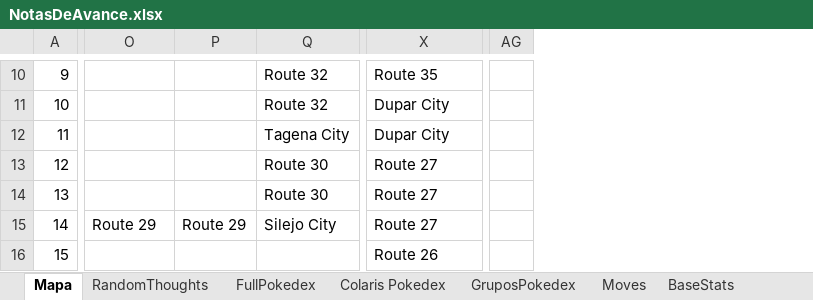
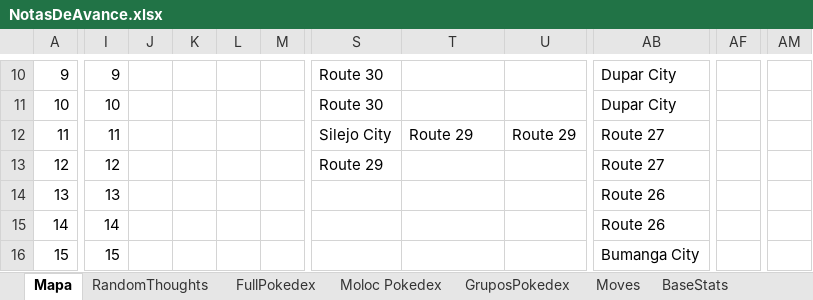
Before and after one commit to Dordevic/Pokemon-Open-Sky, an Excel workbook: Pokemon Open Sky/NotasDeAvance.xlsx, sheet Mapa, drawn as a sheet; only a part is shown, gaps mark what is left out; values as stored, in another font and other column widths than the file's, no cell formats; removed rows and columns are numbered as before the commit, all else as after; the diff covers the shown part only; the diff names each change by its address in the sheet, - before the commit and + after, or states it on an @@ line.

```diff
--- a/Pokemon Open Sky/NotasDeAvance.xlsx (sheet Mapa)
+++ b/Pokemon Open Sky/NotasDeAvance.xlsx (sheet Mapa)
-sheet tab: Colaris Pokedex
+sheet tab: Moloc Pokedex
+column I, rows 10-16: 9 | 10 | 11 | 12 | 13 | 14 | 15
+column J, empty
+column K, empty
+column L, empty
+column M, empty
-column P, row 15: Route 29
+column U, row 12: Route 29
+column AF, empty
-column AG, empty
+column AM, empty
-S10:S11: (empty)
+S10:S11: Route 30
-T10:T11: Route 32
+T10:T11: (empty)
-AB10: Route 35
+AB10: Dupar City
-S12: (empty)
+S12: Silejo City
-T12: Tagena City
+T12: Route 29
-AB12: Dupar City
+AB12: Route 27
-S13: (empty)
+S13: Route 29
-T13:T14: Route 30
+T13:T14: (empty)
-AB14:AB15: Route 27
+AB14:AB15: Route 26
-S15: Route 29
+S15: (empty)
-T15: Silejo City
+T15: (empty)
-AB16: Route 26
+AB16: Bumanga City
```
Also changed, not shown: 10 added rows, 21 removed rows, 1 removed column, 118 edited cells and row numbers in column A elsewhere in this sheet, sheet GruposPokedex, sheet FullPokedex, sheet RandomThoughts, cell formats, formulas that keep their value, 20 other files.
